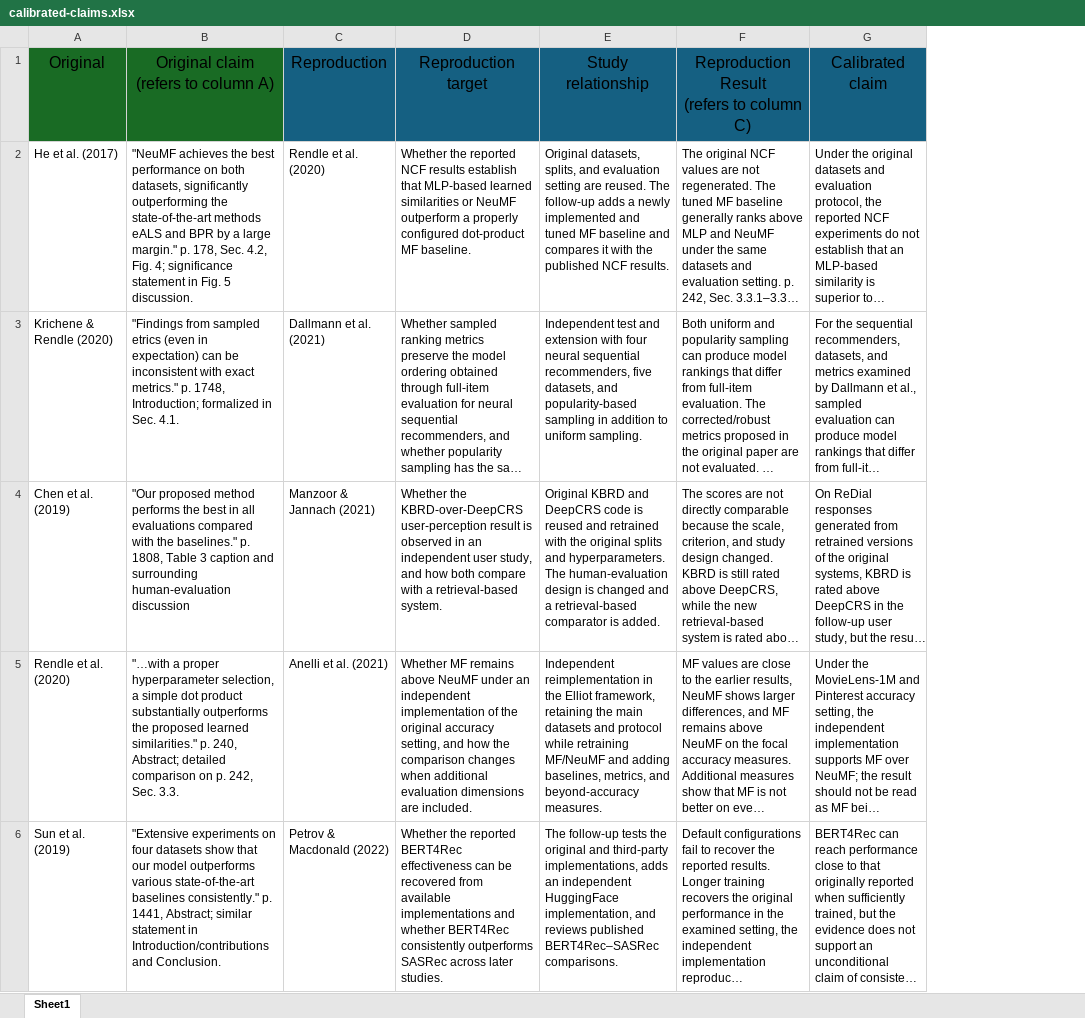
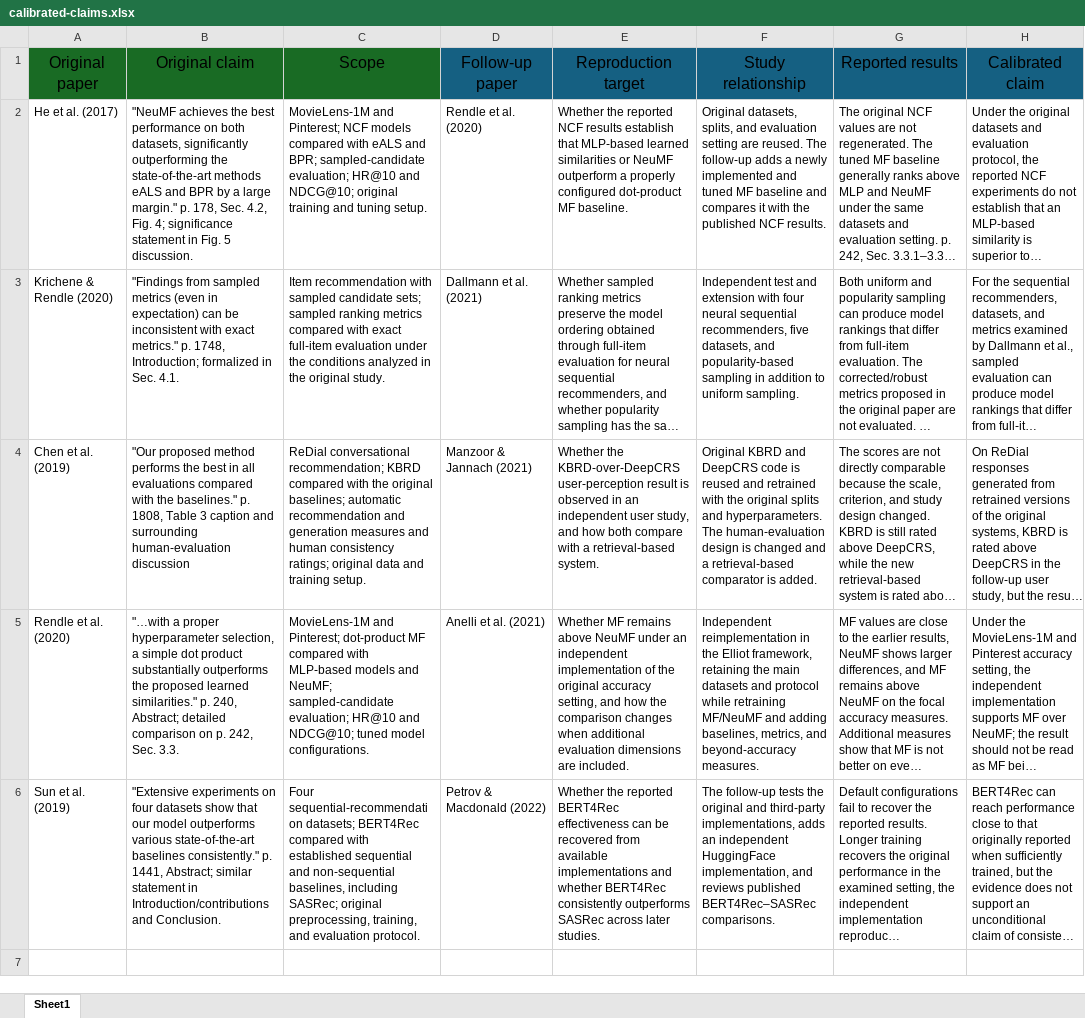
Before and after one commit to alansaid/calibratingclaims, an Excel workbook: calibrated-claims.xlsx, sheet Sheet1, drawn as a sheet; only a part is shown; long unchanged cells end in …; values as stored, in another font and other column widths than the file's, no borders; table styles not drawn; addresses are those after the commit; ↵ is a line break in a cell; the diff names each change by its address in the sheet, - before the commit and + after, or states it on an @@ line.

Commit message:
updated column headers

```diff
--- a/calibrated-claims.xlsx (sheet Sheet1)
+++ b/calibrated-claims.xlsx (sheet Sheet1)
+column C (Scope), rows 2-6: MovieLens-1M and Pinterest; NCF models compared with eALS and BPR; sampled-candidate evaluation; HR@10 and NDCG@10; original training and tuning setup. | Item recommendation with sampled candidate sets; sampled ranking metrics compared with exact full-item evaluation under the conditions analyzed in the original study. | ReDial conversational recommendation; KBRD compared with the original baselines; automatic recommendation and generation measures and human consistency ratings; original data and training setup. | MovieLens-1M and Pinterest; dot-product MF compared with MLP-based models and NeuMF; sampled-candidate evaluation; HR@10 and NDCG@10; tuned model configurations. | Four sequential-recommendation datasets; BERT4Rec compared with established sequential and non-sequential baselines, including SASRec; original preprocessing, training, and evaluation protocol.
-A1: Original
+A1: Original paper
-B1: Original claim ↵ (refers to column A)
+B1: Original claim
-D1: Reproduction
+D1: Follow-up paper
-G1: Reproduction Result ↵ (refers to column C)
+G1: Reported results
-B3 (Original claim): …from sampled etrics (even in…
+B3 (Original claim): …from sampled metrics (even in…
```
